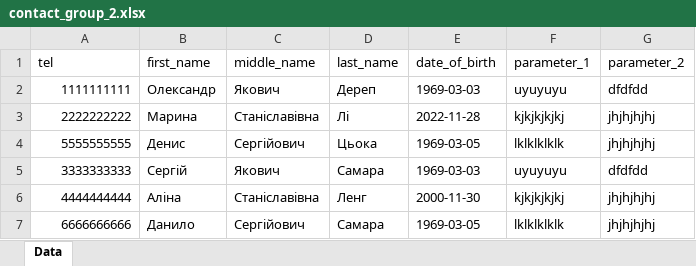
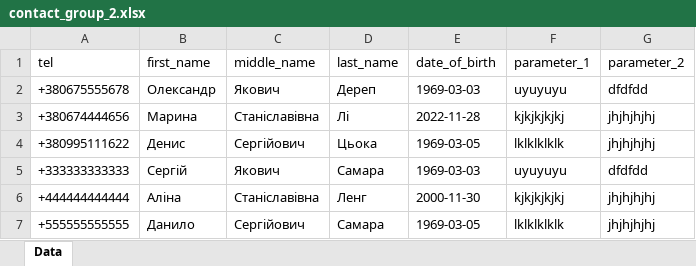
Before and after one commit to AlexTanetsDev/sendler, an Excel workbook: public/contact_group_2.xlsx, sheet Data, drawn as a sheet; values as stored, in another font and other column widths than the file's, no borders; the diff names each change by its address in the sheet, - before the commit and + after, or states it on an @@ line.

```diff
--- a/public/contact_group_2.xlsx (sheet Data)
+++ b/public/contact_group_2.xlsx (sheet Data)
-A2 (tel): 1111111111
+A2 (tel): +380675555678
-A3 (tel): 2222222222
+A3 (tel): +380674444656
-A4 (tel): 5555555555
+A4 (tel): +380995111622
-A5 (tel): 3333333333
+A5 (tel): +333333333333
-A6 (tel): 4444444444
+A6 (tel): +444444444444
-A7 (tel): 6666666666
+A7 (tel): +555555555555
```
Also changed, not shown: 6 other files.
